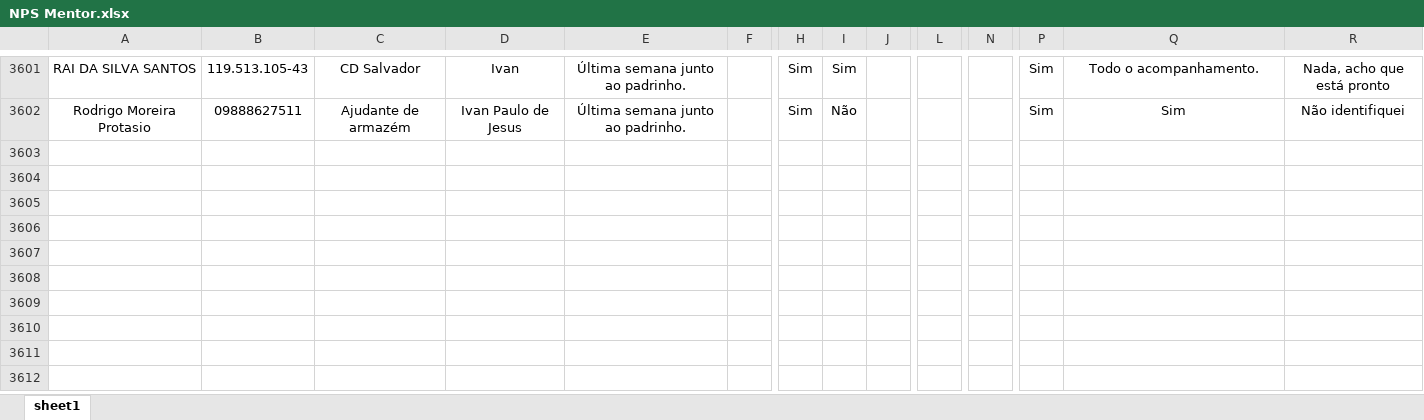
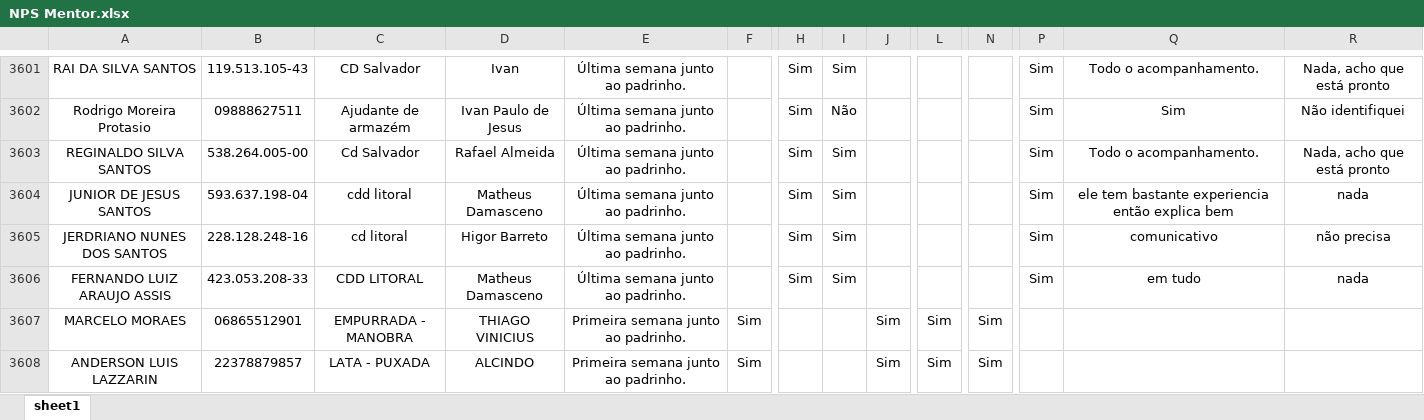
Before and after one commit to Bruna-gzr/dashboard-skap, an Excel workbook: data/NPS Mentor.xlsx, sheet sheet1, drawn as a sheet; only a part is shown, gaps mark what is left out; values as stored, in another font and other column widths than the file's, no borders; rows hold the shown columns only; the diff names each change by its address in the sheet, - before the commit and + after, or states it on an @@ line.

```diff
--- a/data/NPS Mentor.xlsx (sheet sheet1)
+++ b/data/NPS Mentor.xlsx (sheet sheet1)
+row 3603: REGINALDO SILVA SANTOS | 538.264.005-00 | Cd Salvador | Rafael Almeida | Última semana junto ao padrinho. |  | Sim | Sim |  |  |  | Sim | Todo o acompanhamento. | Nada, acho que está pronto
+row 3604: JUNIOR DE JESUS SANTOS | 593.637.198-04 | cdd litoral | Matheus Damasceno | Última semana junto ao padrinho. |  | Sim | Sim |  |  |  | Sim | ele tem bastante experiencia então explica bem | nada
+row 3605: JERDRIANO NUNES DOS SANTOS | 228.128.248-16 | cd litoral | Higor Barreto | Última semana junto ao padrinho. |  | Sim | Sim |  |  |  | Sim | comunicativo | não precisa
+row 3606: FERNANDO LUIZ ARAUJO ASSIS | 423.053.208-33 | CDD LITORAL | Matheus Damasceno | Última semana junto ao padrinho. |  | Sim | Sim |  |  |  | Sim | em tudo | nada
+row 3607: MARCELO MORAES | 06865512901 | EMPURRADA - MANOBRA | THIAGO VINICIUS | Primeira semana junto ao padrinho. | Sim |  |  | Sim | Sim | Sim
+row 3608: ANDERSON LUIS LAZZARIN | 22378879857 | LATA - PUXADA | ALCINDO | Primeira semana junto ao padrinho. | Sim |  |  | Sim | Sim | Sim
```
Also changed, not shown: data/Base colaboradores ativos.xlsx, data/Bate papo mentor.xlsx, 6 other files.
